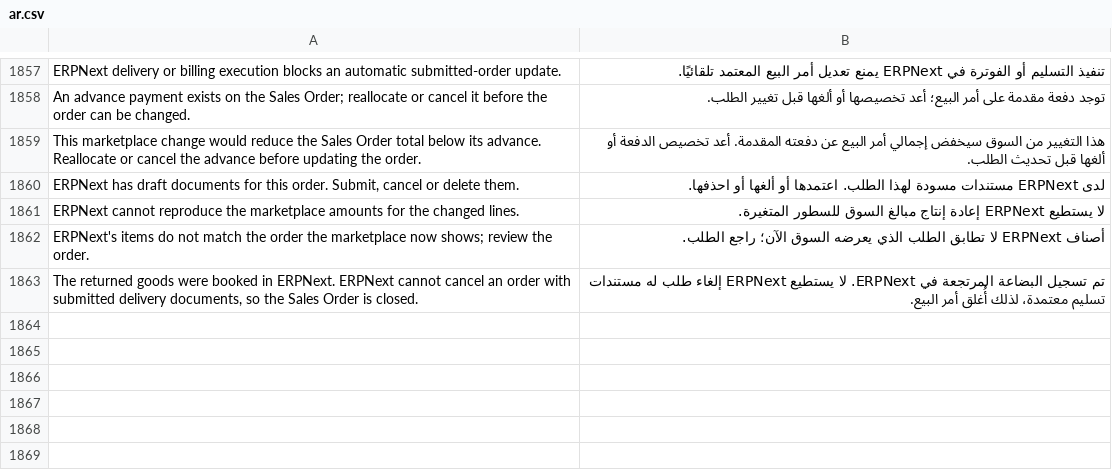
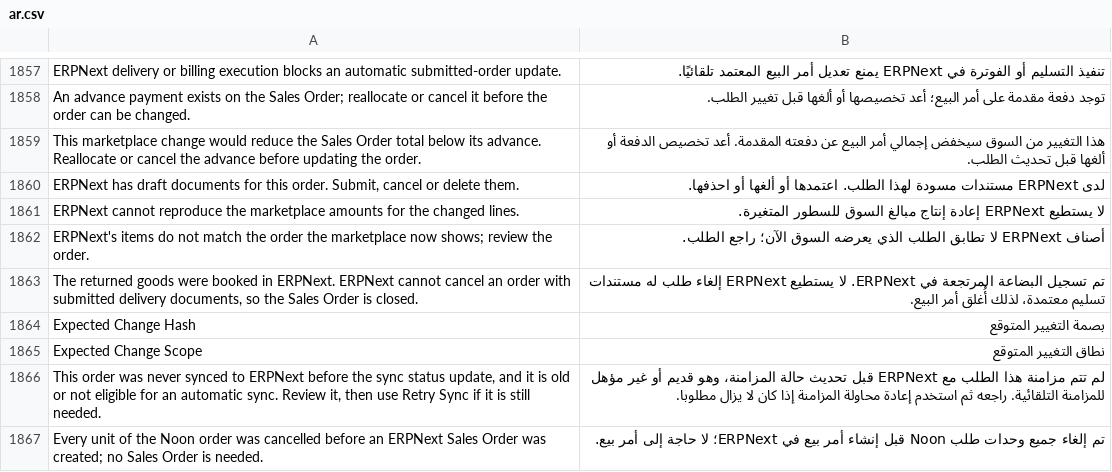
Before and after one commit to MohamedAmirr/tamwenat-el-zekrayat, a CSV file: apps/marketplace_integrations/marketplace_integrations/translations/ar.csv, drawn as a sheet; only a part is shown, gaps mark what is left out; the diff names each change by its address in the sheet, - before the commit and + after, or states it on an @@ line.

Commit message:
feat: expected-change echo guard for Noon and Talabat and #364 review fixes
Our own status pushes were coming back as inbound order changes and re-triggering sync, so the echo guard now recognises changes we expect to see and skips them. Migrated rows from before this change are no longer blindly re-synced: only the last 30 days of eligible Not Synced rows go back to sync, and the rest are parked as Needs Action (LEGACY_NOT_SYNCED_REVIEW) so a human can review them. A fully cancelled Noon order now ends as Cancelled instead of stalling.

- Echo guard: new services/echo_guard.py and integrations/noon/expected_change.py; Marketplace Order gets expected_change_hash and expected_change_scope fields.
- After-commit recheck and echo sync jobs.
- New orders bumped from the manual Talabat paths and the Noon import.
- Fully cancelled Noon order ends Cancelled.
- Migration patch: 30-day cutoff, LEGACY_NOT_SYNCED_REVIEW for the rest.
- Tests, Arabic rows in ar.csv, and docs updated.

Refs #364

```diff
--- a/apps/marketplace_integrations/marketplace_integrations/translations/ar.csv
+++ b/apps/marketplace_integrations/marketplace_integrations/translations/ar.csv
+row 1864: Expected Change Hash | بصمة التغيير المتوقع
+row 1865: Expected Change Scope | نطاق التغيير المتوقع
+row 1866: This order was never synced to ERPNext before the sync status update, and it is old or not eligible for an automatic sync. Review it, then use Retry Sync if it is still needed. | لم تتم مزامنة هذا الطلب مع ERPNext قبل تحديث حالة المزامنة، وهو قديم أو غير مؤهل للمزامنة التلقائية. راجعه ثم استخدم إعادة محاولة المزامنة إذا كان لا يزال مطلوبا.
+row 1867: Every unit of the Noon order was cancelled before an ERPNext Sales Order was created; no Sales Order is needed. | تم إلغاء جميع وحدات طلب Noon قبل إنشاء أمر بيع في ERPNext؛ لا حاجة إلى أمر بيع.
```
Also changed, not shown: 25 other files.
